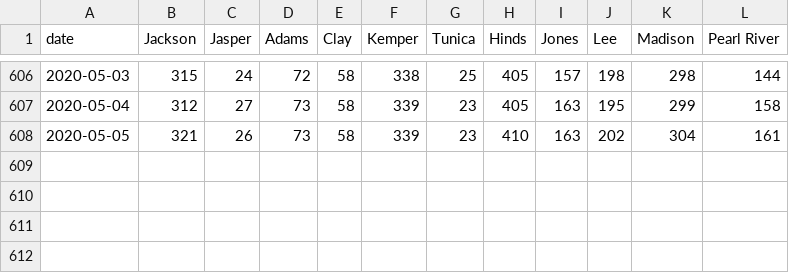
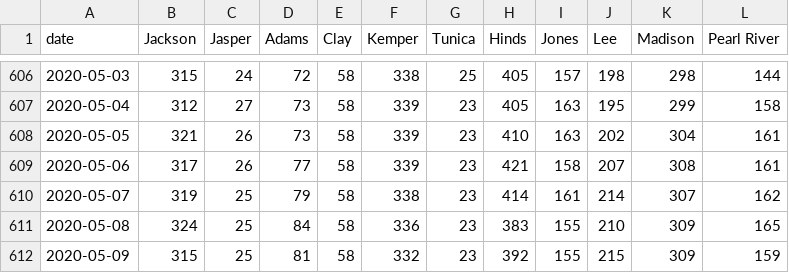
Before and after one commit to bfeldman89/jail_scrapers, a CSV file: output/daily_pop.csv, drawn as a sheet; only a part is shown, gaps mark what is left out.

Commit message:
Update daily_pop.csv
added data for 5/6-9/2020

```diff
--- a/output/daily_pop.csv
+++ b/output/daily_pop.csv
@@ -608 +608,5 @@ date,Jackson,Jasper,Adams,Clay,Kemper,Tunica,Hinds,Jones,Lee,Madison,Pearl River
 2020-05-05,321,26,73,58,339,23,410,163,202,304,161
+2020-05-06,317,26,77,58,339,23,421,158,207,308,161
+2020-05-07,319,25,79,58,338,23,414,161,214,307,162
+2020-05-08,324,25,84,58,336,23,383,155,210,309,165
+2020-05-09,315,25,81,58,332,23,392,155,215,309,159
```
